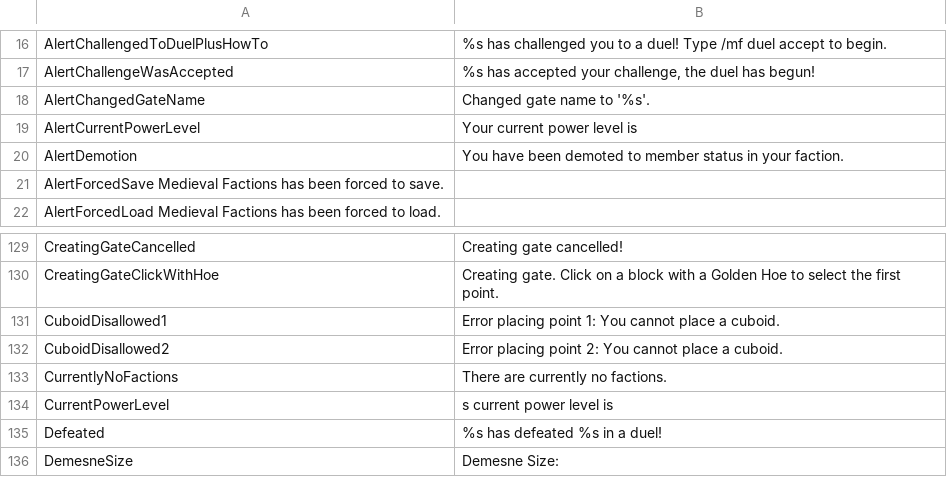
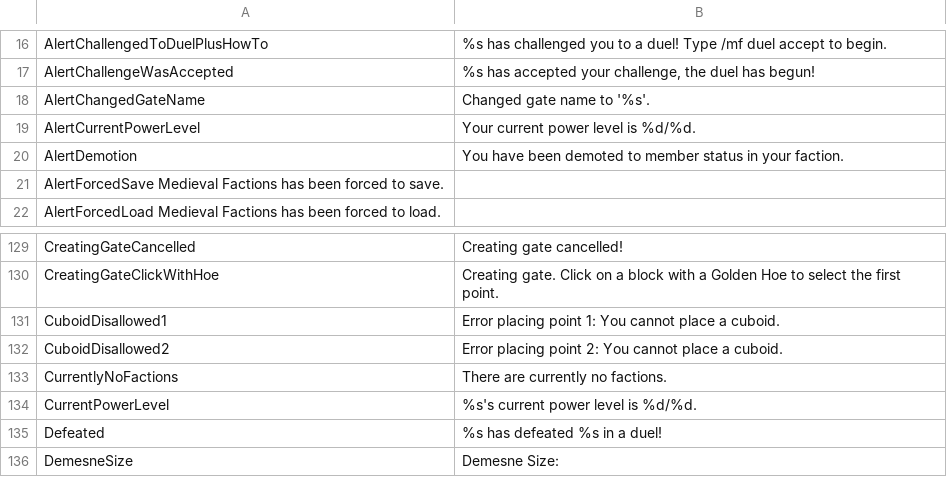
Before and after one commit to Dans-Plugins/Medieval-Factions, a TSV file: src/main/resources/en-us.tsv, drawn as a sheet; only a part is shown, gaps mark what is left out.

Commit message:
made PowerCommand translatable

```diff
--- a/src/main/resources/en-us.tsv
+++ b/src/main/resources/en-us.tsv
@@ -18,3 +18,3 @@ AlertChallengeWasAccepted	%s has accepted your challenge, the duel has begun!
 AlertChangedGateName	Changed gate name to '%s'.
-AlertCurrentPowerLevel	Your current power level is
+AlertCurrentPowerLevel	Your current power level is %d/%d.
 AlertDemotion	You have been demoted to member status in your faction.
@@ -133,3 +133,3 @@ CuboidDisallowed2	Error placing point 2: You cannot place a cuboid.
 CurrentlyNoFactions	There are currently no factions.
-CurrentPowerLevel	s current power level is
+CurrentPowerLevel	%s's current power level is %d/%d.
 Defeated	%s has defeated %s in a duel!
```
Also changed, not shown: 1 other file.
